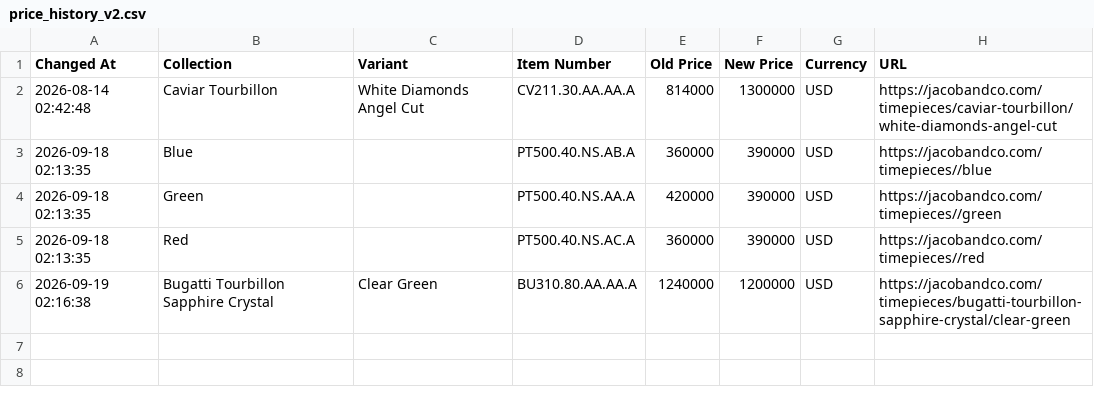
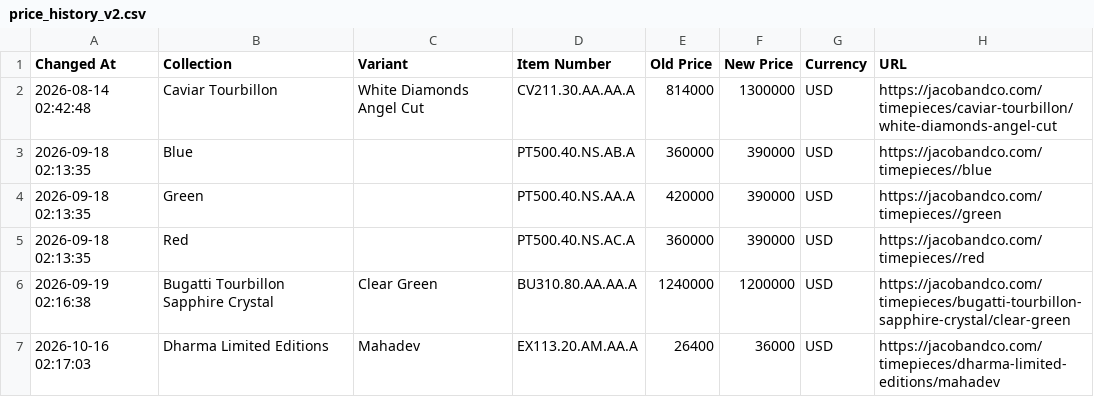
Before and after one commit to jacobandcoJPprice/jacobcojp-price-monitor, a CSV file: price_history_v2.csv, drawn as a sheet; the diff names each change by its address in the sheet, - before the commit and + after, or states it on an @@ line.

```diff
--- a/price_history_v2.csv
+++ b/price_history_v2.csv
+row 7: 2026-10-16 02:17:03 | Dharma Limited Editions | Mahadev | EX113.20.AM.AA.A | 26400 | 36000 | USD | https://jacobandco.com/timepieces/dharma-limited-editions/mahadev
```
Also changed, not shown: current_prices.csv, missing_item_candidates.csv, 2 other files.
